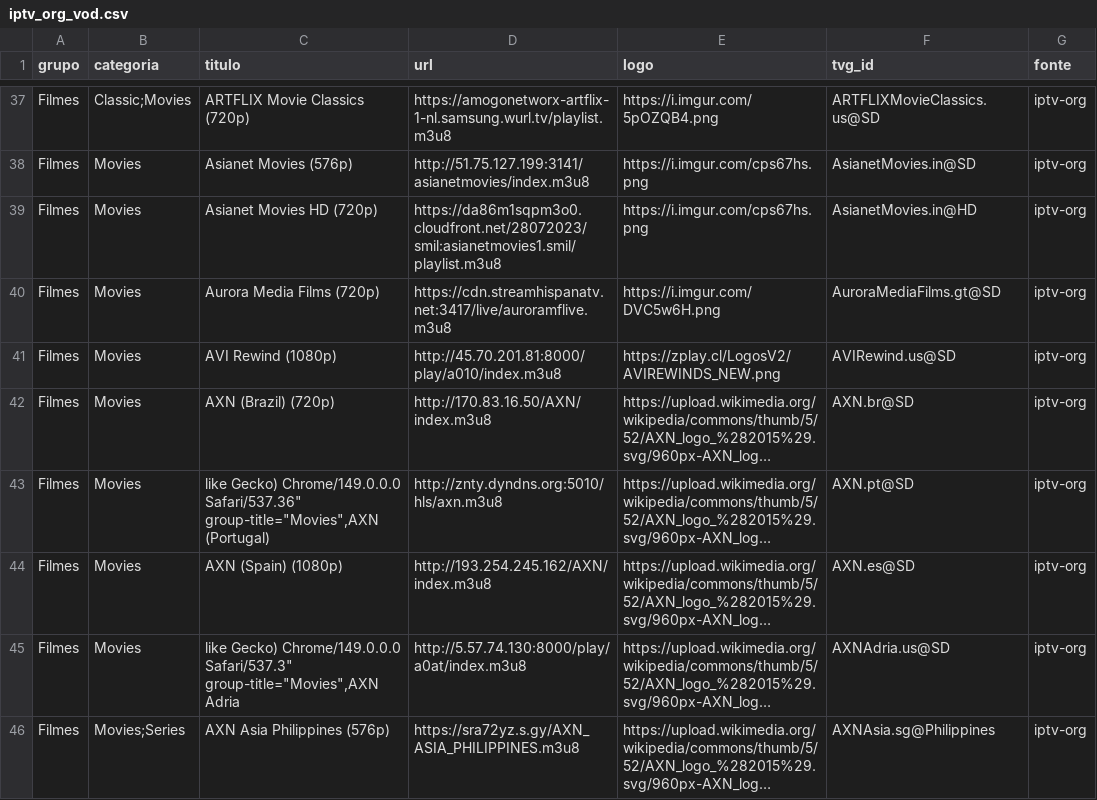
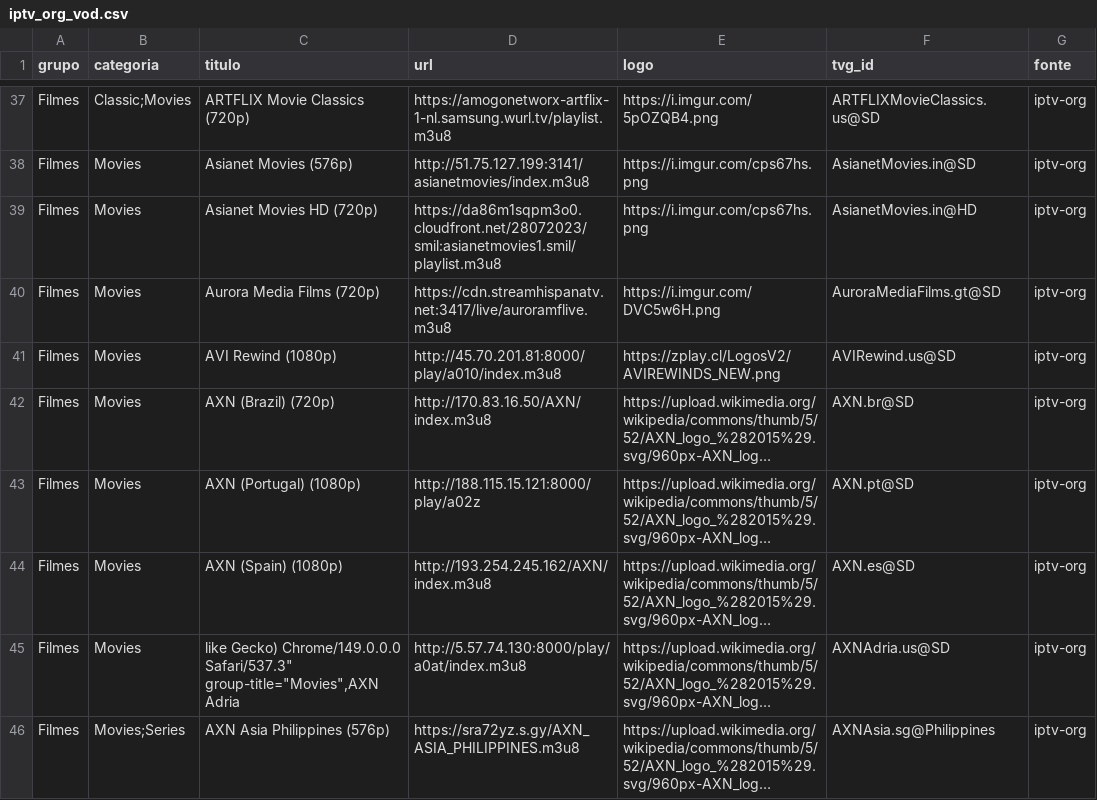
Before and after one commit to kaykewf13/animeout, a CSV file: sources/iptv_org_vod.csv, drawn as a sheet; only a part is shown, gaps mark what is left out; long unchanged cells end in …; the diff covers the shown part only; the diff names each change by its address in the sheet, - before the commit and + after, or states it on an @@ line.

```diff
--- a/sources/iptv_org_vod.csv
+++ b/sources/iptv_org_vod.csv
-C43 (titulo): like Gecko) Chrome/149.0.0.0 Safari/537.36" group-title="Movies",AXN (Portugal)
+C43 (titulo): AXN (Portugal) (1080p)
-D43 (url): http://znty.dyndns.org:5010/hls/axn.m3u8
+D43 (url): http://188.115.15.121:8000/play/a02z
```
Also changed, not shown: 1 added row, 2 removed rows and 4 edited cells elsewhere in this file, 2 other files.
